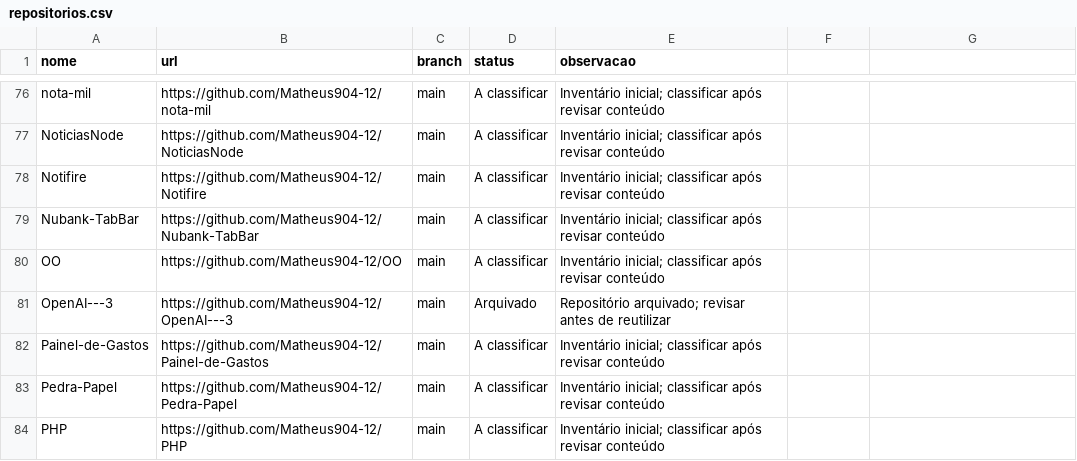
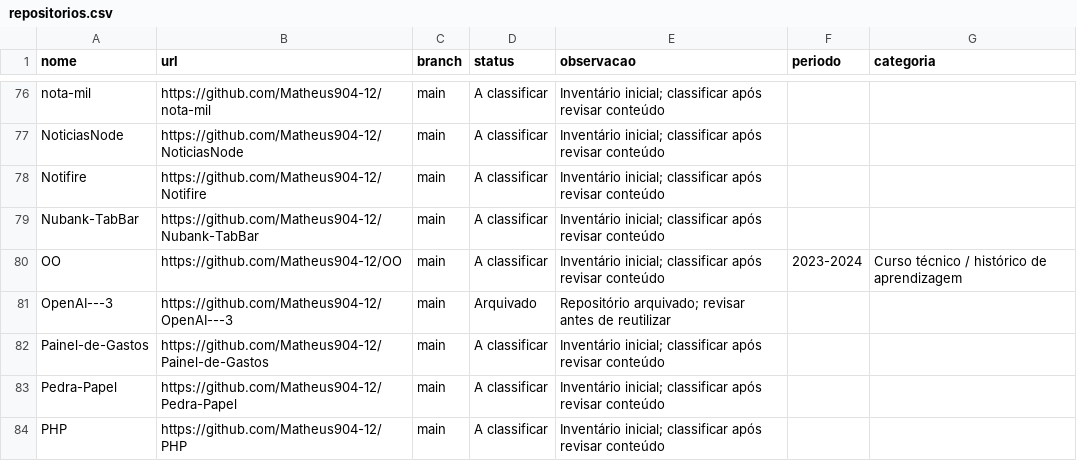
Before and after one commit to Matheus904-12/Super-Reposit-rio-de-Estudos, a CSV file: catalogo/repositorios.csv, drawn as a sheet; only a part is shown, gaps mark what is left out; the diff covers the shown part only.

Commit message:
catalogo: adicionar periodo e classificacao inicial

```diff
--- a/catalogo/repositorios.csv
+++ b/catalogo/repositorios.csv
@@ -1 +1 @@
-nome,url,branch,status,observacao
+nome,url,branch,status,observacao,periodo,categoria
@@ -80 +80 @@ nome,url,branch,status,observacao
-"OO","https://github.com/Matheus904-12/OO","main","A classificar","Inventário inicial; classificar após revisar conteúdo"
+"OO","https://github.com/Matheus904-12/OO","main","A classificar","Inventário inicial; classificar após revisar conteúdo","2023-2024","Curso técnico / histórico de aprendizagem"
```
Also changed, not shown: 18 edited cells elsewhere in this file.
